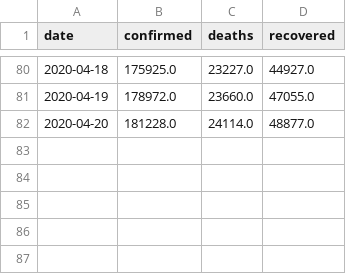
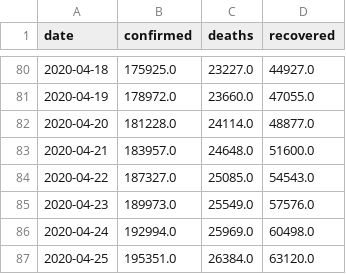
Before and after one commit to jayanti-prasad/Covid-19, a CSV file: plots/data/covid-19-Italy.csv, drawn as a sheet; only a part is shown, gaps mark what is left out; the diff names each change by its address in the sheet, - before the commit and + after, or states it on an @@ line.

```diff
--- a/plots/data/covid-19-Italy.csv
+++ b/plots/data/covid-19-Italy.csv
+row 83: 2020-04-21 | 183957.0 | 24648.0 | 51600.0
+row 84: 2020-04-22 | 187327.0 | 25085.0 | 54543.0
+row 85: 2020-04-23 | 189973.0 | 25549.0 | 57576.0
+row 86: 2020-04-24 | 192994.0 | 25969.0 | 60498.0
+row 87: 2020-04-25 | 195351.0 | 26384.0 | 63120.0
```
Also changed, not shown: plots/data/covid-19-China.csv, plots/data/covid-19-India.csv, 37 other files.
